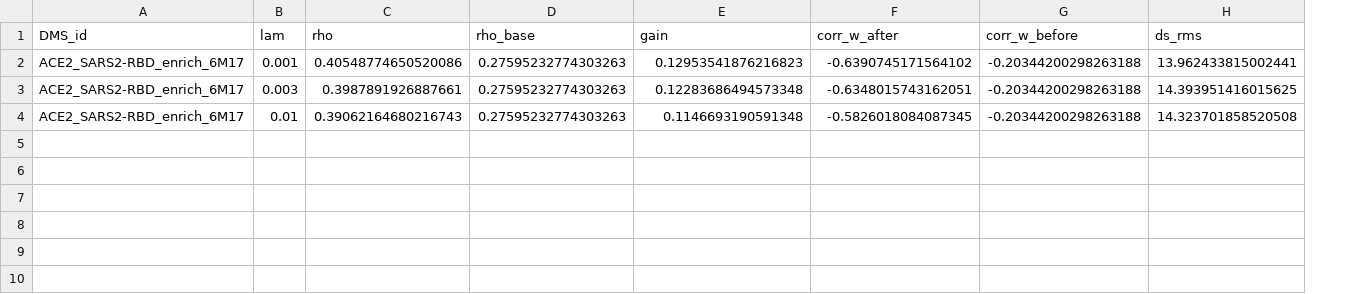
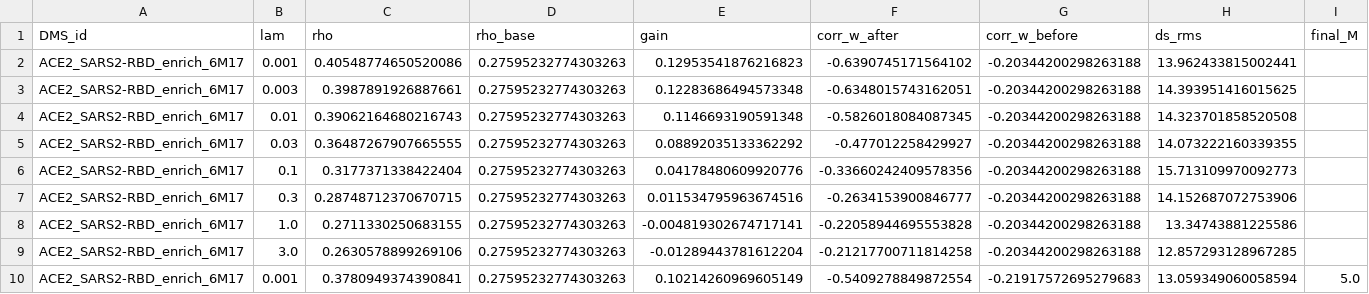
Before and after one commit to jingweio/ProteinTTT, a CSV file: workstation-records/mutation-landscape-TTT/data/e1c_lamext_lambda_sweep.csv, drawn as a sheet; the diff names each change by its address in the sheet, - before the commit and + after, or states it on an @@ line.

```diff
--- a/workstation-records/mutation-landscape-TTT/data/e1c_lamext_lambda_sweep.csv
+++ b/workstation-records/mutation-landscape-TTT/data/e1c_lamext_lambda_sweep.csv
+column I (final_M), empty
+row 5: ACE2_SARS2-RBD_enrich_6M17 | 0.03 | 0.36487267907665555 | 0.27595232774303263 | 0.08892035133362292 | -0.477012258429927 | -0.20344200298263188 | 14.073222160339355
+row 6: ACE2_SARS2-RBD_enrich_6M17 | 0.1 | 0.3177371338422404 | 0.27595232774303263 | 0.04178480609920776 | -0.33660242409578356 | -0.20344200298263188 | 15.713109970092773
+row 7: ACE2_SARS2-RBD_enrich_6M17 | 0.3 | 0.28748712370670715 | 0.27595232774303263 | 0.011534795963674516 | -0.2634153900846777 | -0.20344200298263188 | 14.152687072753906
+row 8: ACE2_SARS2-RBD_enrich_6M17 | 1.0 | 0.2711330250683155 | 0.27595232774303263 | -0.004819302674717141 | -0.22058944695553828 | -0.20344200298263188 | 13.34743881225586
+row 9: ACE2_SARS2-RBD_enrich_6M17 | 3.0 | 0.2630578899269106 | 0.27595232774303263 | -0.01289443781612204 | -0.21217700711814258 | -0.20344200298263188 | 12.857293128967285
+row 10: ACE2_SARS2-RBD_enrich_6M17 | 0.001 | 0.3780949374390841 | 0.27595232774303263 | 0.10214260969605149 | -0.5409278849872554 | -0.21917572695279683 | 13.059349060058594 | 5.0
```
Also changed, not shown: 8 other files.
